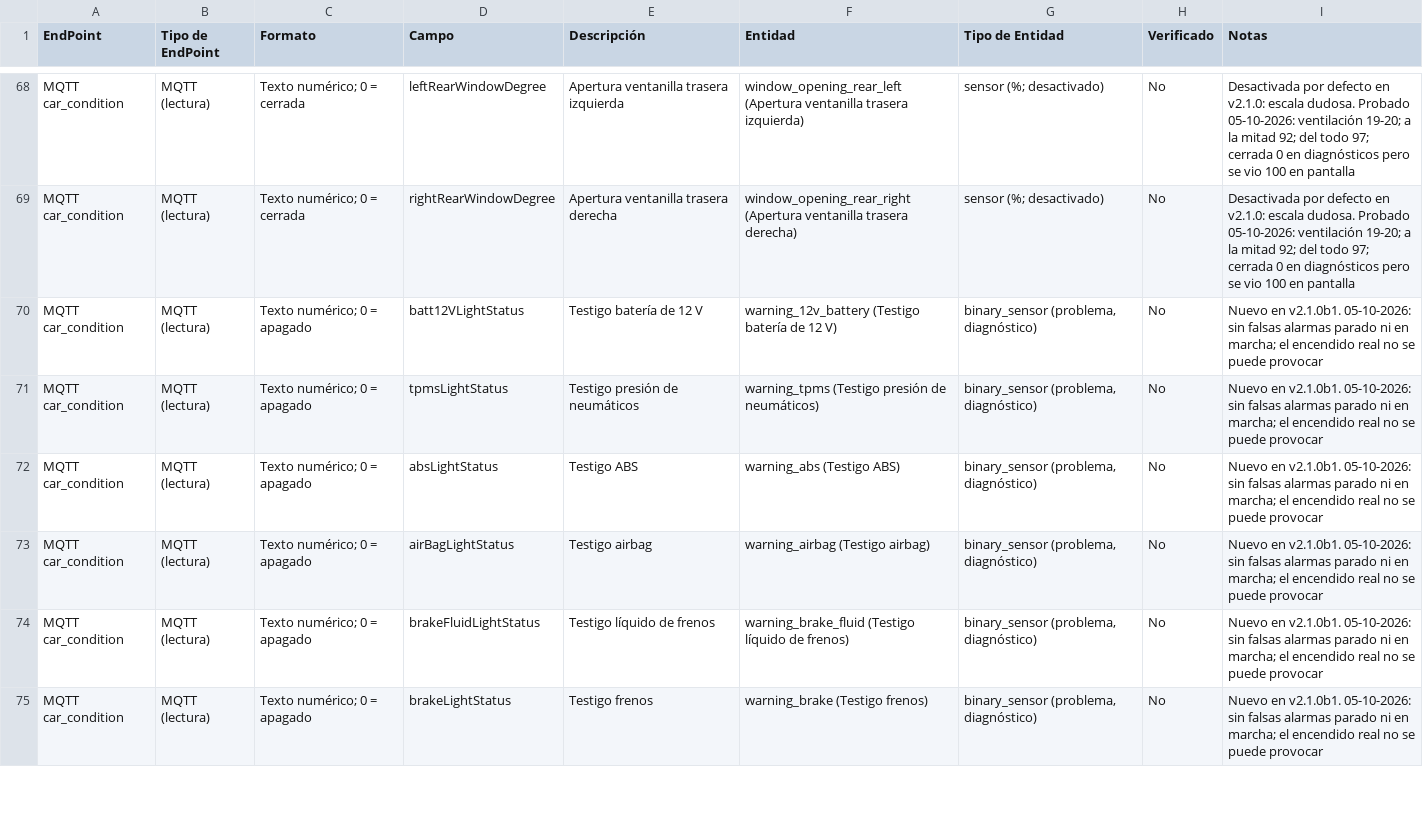
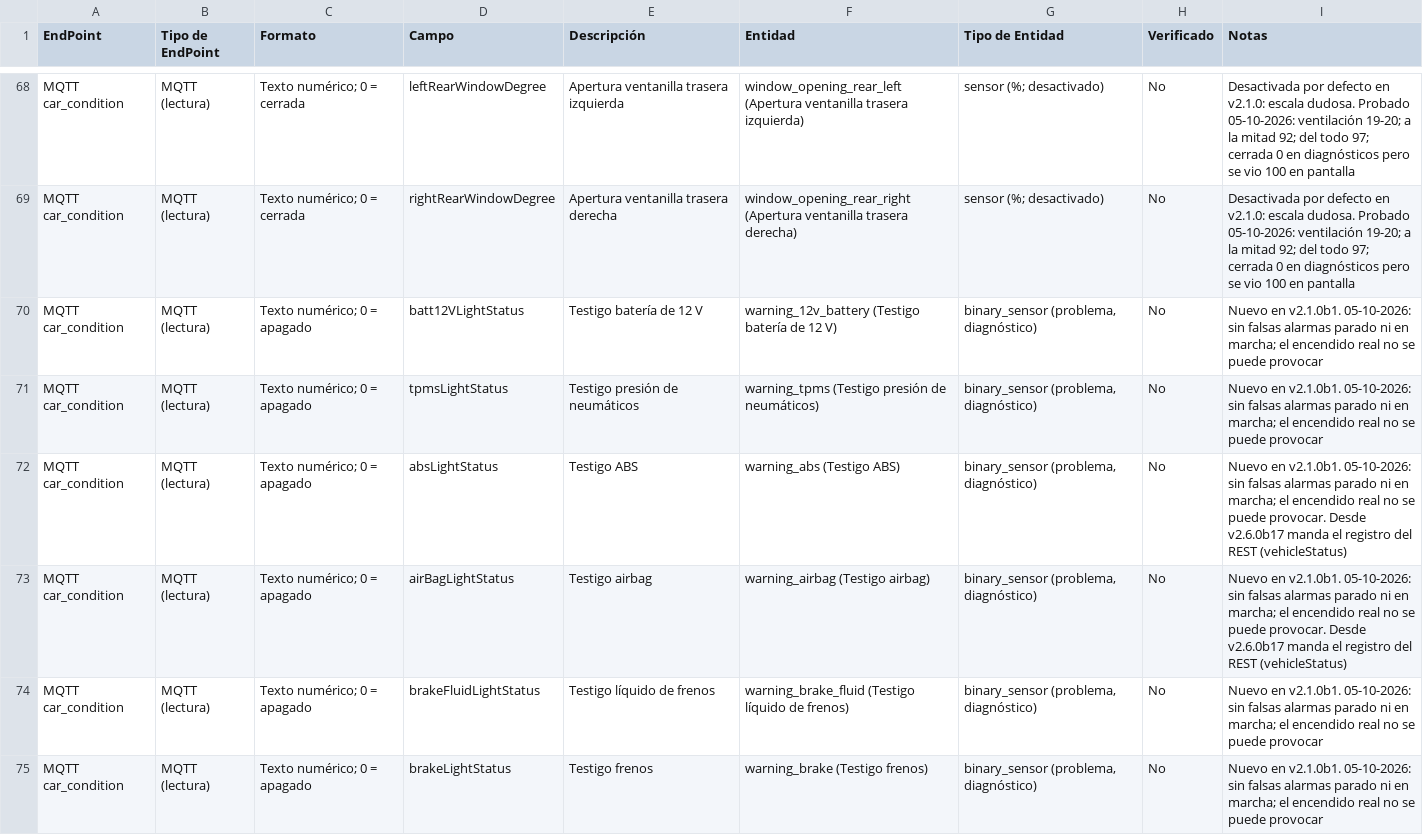
Before and after one commit to manuelem1984/dec_deepal, a CSV file: docs/correlacion_endpoints_entidades.csv, drawn as a sheet; only a part is shown, gaps mark what is left out; the diff covers the shown part only.

```diff
--- a/docs/correlacion_endpoints_entidades.csv
+++ b/docs/correlacion_endpoints_entidades.csv
@@ -71,4 +71,4 @@ MQTT car_condition,MQTT (lectura),Texto numérico; 0 = apagado,batt12VLightStatu
 MQTT car_condition,MQTT (lectura),Texto numérico; 0 = apagado,tpmsLightStatus,Testigo presión de neumáticos,warning_tpms (Testigo presión de neumáticos),"binary_sensor (problema, diagnóstico)",No,Nuevo en v2.1.0b1. 05-10-2026: sin falsas alarmas parado ni en marcha; el encendido real no se puede provocar
-MQTT car_condition,MQTT (lectura),Texto numérico; 0 = apagado,absLightStatus,Testigo ABS,warning_abs (Testigo ABS),"binary_sensor (problema, diagnóstico)",No,Nuevo en v2.1.0b1. 05-10-2026: sin falsas alarmas parado ni en marcha; el encendido real no se puede provocar
-MQTT car_condition,MQTT (lectura),Texto numérico; 0 = apagado,airBagLightStatus,Testigo airbag,warning_airbag (Testigo airbag),"binary_sensor (problema, diagnóstico)",No,Nuevo en v2.1.0b1. 05-10-2026: sin falsas alarmas parado ni en marcha; el encendido real no se puede provocar
+MQTT car_condition,MQTT (lectura),Texto numérico; 0 = apagado,absLightStatus,Testigo ABS,warning_abs (Testigo ABS),"binary_sensor (problema, diagnóstico)",No,Nuevo en v2.1.0b1. 05-10-2026: sin falsas alarmas parado ni en marcha; el encendido real no se puede provocar. Desde v2.6.0b17 manda el registro del REST (vehicleStatus)
+MQTT car_condition,MQTT (lectura),Texto numérico; 0 = apagado,airBagLightStatus,Testigo airbag,warning_airbag (Testigo airbag),"binary_sensor (problema, diagnóstico)",No,Nuevo en v2.1.0b1. 05-10-2026: sin falsas alarmas parado ni en marcha; el encendido real no se puede provocar. Desde v2.6.0b17 manda el registro del REST (vehicleStatus)
 MQTT car_condition,MQTT (lectura),Texto numérico; 0 = apagado,brakeFluidLightStatus,Testigo líquido de frenos,warning_brake_fluid (Testigo líquido de frenos),"binary_sensor (problema, diagnóstico)",No,Nuevo en v2.1.0b1. 05-10-2026: sin falsas alarmas parado ni en marcha; el encendido real no se puede provocar
```
Also changed, not shown: 3 added rows and 5 edited cells elsewhere in this file, 15 other files.
